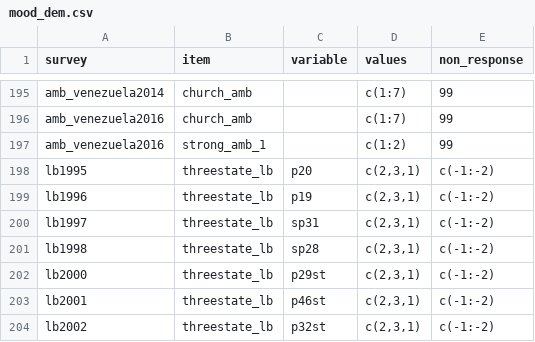
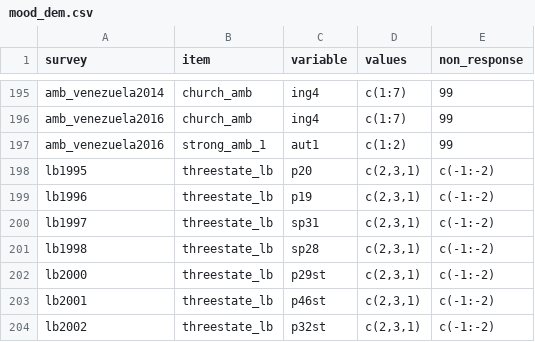
Before and after one commit to fsolt/dcpo_dem_mood, a CSV file: data-raw/mood_dem.csv, drawn as a sheet; only a part is shown, gaps mark what is left out; the diff covers the shown part only; the diff names each change by its address in the sheet, - before the commit and + after, or states it on an @@ line.

```diff
--- a/data-raw/mood_dem.csv
+++ b/data-raw/mood_dem.csv
-C195:C196 (variable): (empty)
+C195:C196 (variable): ing4
-C197 (variable): (empty)
+C197 (variable): aut1
```
Also changed, not shown: 48 edited cells elsewhere in this file.
